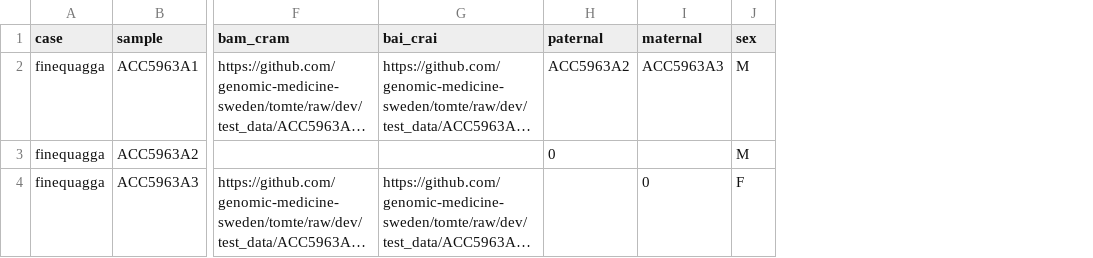
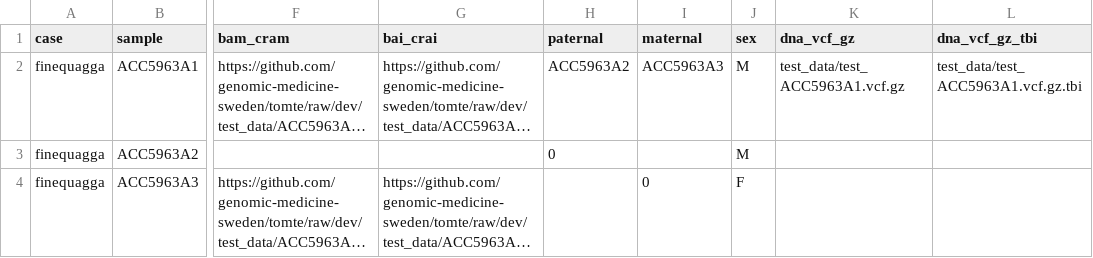
Before and after one commit to genomic-medicine-sweden/tomte, a CSV file: test_data/samplesheet_chr21.csv, drawn as a sheet; only a part is shown, gaps mark what is left out; long unchanged cells end in …; the diff names each change by its address in the sheet, - before the commit and + after, or states it on an @@ line.

Commit message:
add dna vcf to samplesheet

```diff
--- a/test_data/samplesheet_chr21.csv
+++ b/test_data/samplesheet_chr21.csv
+column K (dna_vcf_gz), row 2: test_data/test_ACC5963A1.vcf.gz
+column L (dna_vcf_gz_tbi), row 2: test_data/test_ACC5963A1.vcf.gz.tbi
```
Also changed, not shown: 10 other files.
